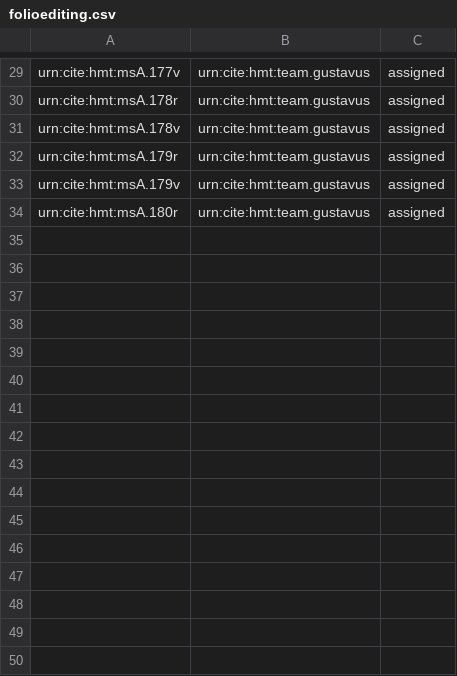
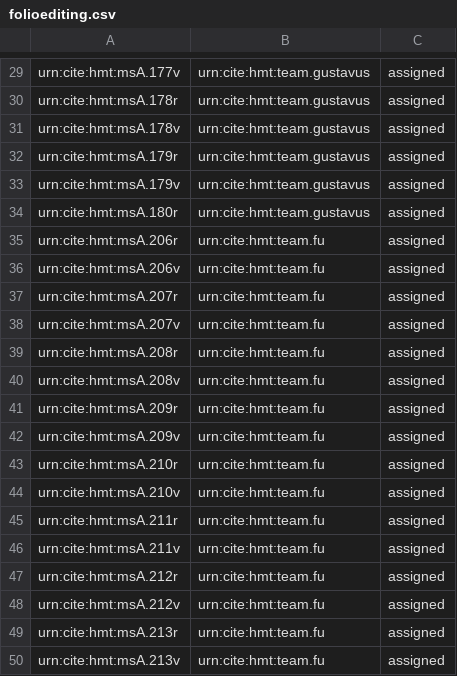
Before and after one commit to hmteditors/checkout, a CSV file: collections/folioediting.csv, drawn as a sheet; only a part is shown, gaps mark what is left out; the diff names each change by its address in the sheet, - before the commit and + after, or states it on an @@ line.

Commit message:
Update folioediting.csv

```diff
--- a/collections/folioediting.csv
+++ b/collections/folioediting.csv
+row 35: urn:cite:hmt:msA.206r | urn:cite:hmt:team.fu | assigned
+row 36: urn:cite:hmt:msA.206v | urn:cite:hmt:team.fu | assigned
+row 37: urn:cite:hmt:msA.207r | urn:cite:hmt:team.fu | assigned
+row 38: urn:cite:hmt:msA.207v | urn:cite:hmt:team.fu | assigned
+row 39: urn:cite:hmt:msA.208r | urn:cite:hmt:team.fu | assigned
+row 40: urn:cite:hmt:msA.208v | urn:cite:hmt:team.fu | assigned
+row 41: urn:cite:hmt:msA.209r | urn:cite:hmt:team.fu | assigned
+row 42: urn:cite:hmt:msA.209v | urn:cite:hmt:team.fu | assigned
+row 43: urn:cite:hmt:msA.210r | urn:cite:hmt:team.fu | assigned
+row 44: urn:cite:hmt:msA.210v | urn:cite:hmt:team.fu | assigned
+row 45: urn:cite:hmt:msA.211r | urn:cite:hmt:team.fu | assigned
+row 46: urn:cite:hmt:msA.211v | urn:cite:hmt:team.fu | assigned
+row 47: urn:cite:hmt:msA.212r | urn:cite:hmt:team.fu | assigned
+row 48: urn:cite:hmt:msA.212v | urn:cite:hmt:team.fu | assigned
+row 49: urn:cite:hmt:msA.213r | urn:cite:hmt:team.fu | assigned
+row 50: urn:cite:hmt:msA.213v | urn:cite:hmt:team.fu | assigned
```
